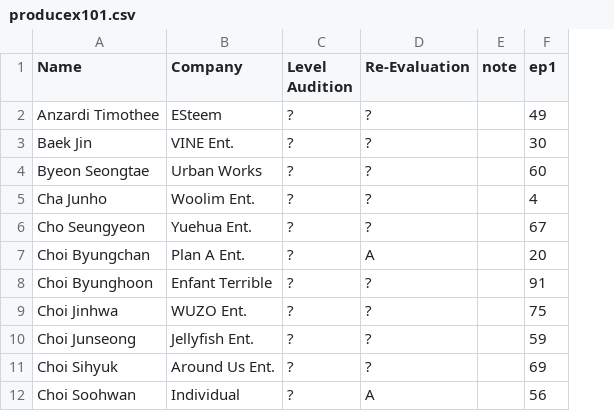
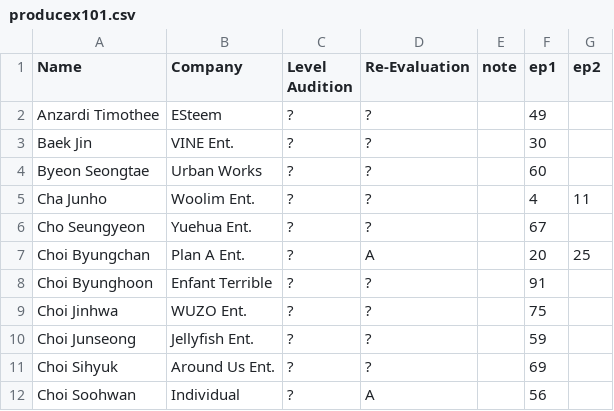
Before and after one commit to ajyu124/px101ranking, a CSV file: producex101.csv, drawn as a sheet; only a part is shown; the diff names each change by its address in the sheet, - before the commit and + after, or states it on an @@ line.

Commit message:
Update producex101.csv

```diff
--- a/producex101.csv
+++ b/producex101.csv
+column G (ep2), rows 5-7: 11 |  | 25
```
